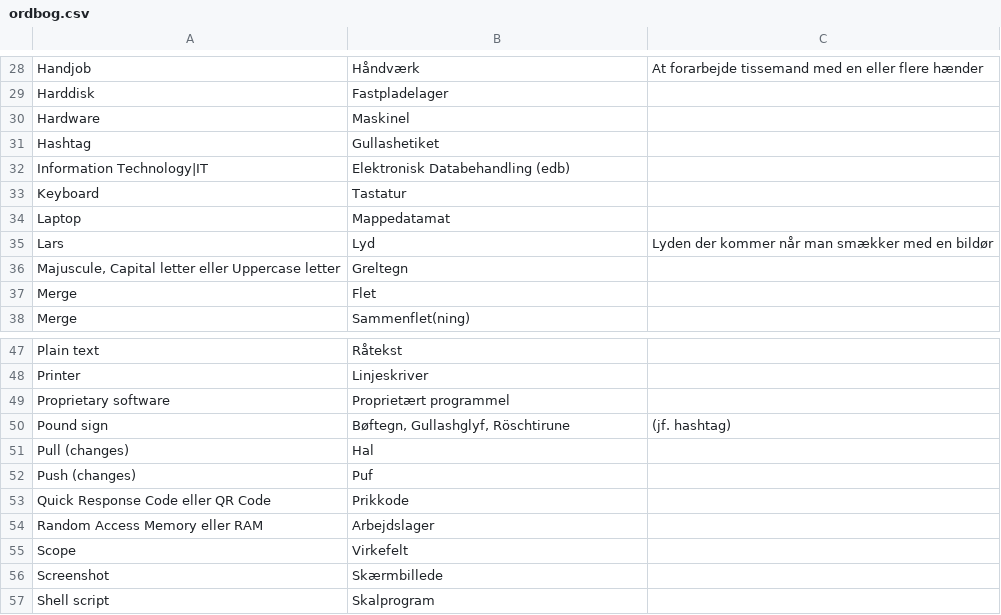
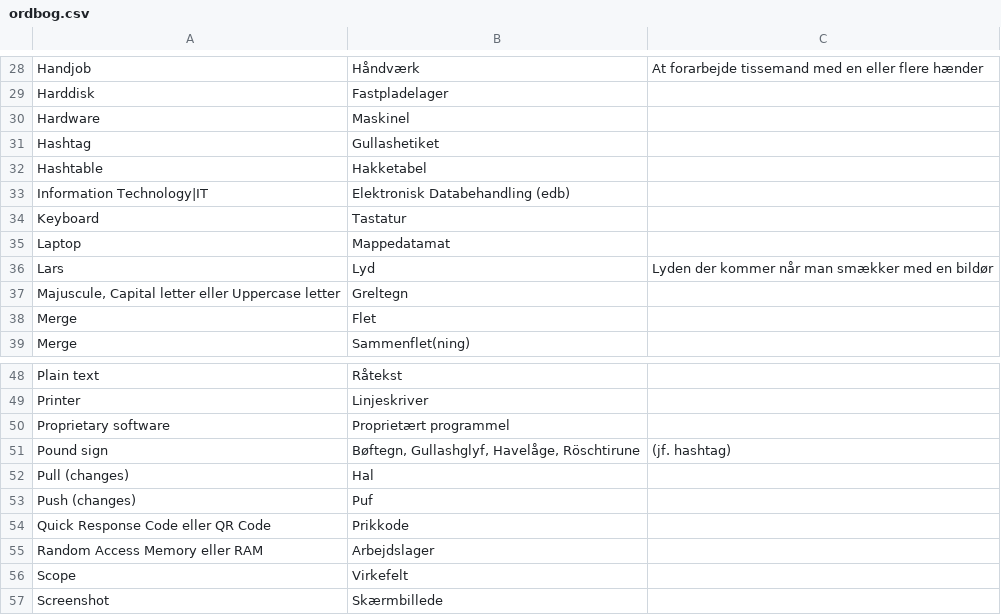
Before and after one commit to athas/ucph.dk, a CSV file: ordbog.csv, drawn as a sheet; only a part is shown, gaps mark what is left out; the shorter side is filled out with more unchanged rows; addresses are those after the commit; the diff names each change by its address in the sheet, - before the commit and + after, or states it on an @@ line.

Commit message:
Hakketabel og havelåge

```diff
--- a/ordbog.csv
+++ b/ordbog.csv
+row 32: Hashtable | Hakketabel
-B51: Bøftegn, Gullashglyf, Röschtirune
+B51: Bøftegn, Gullashglyf, Havelåge, Röschtirune
```
